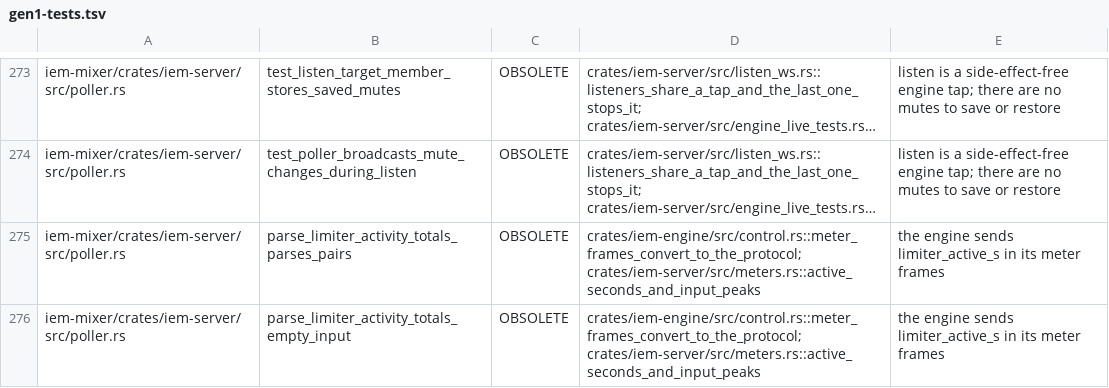
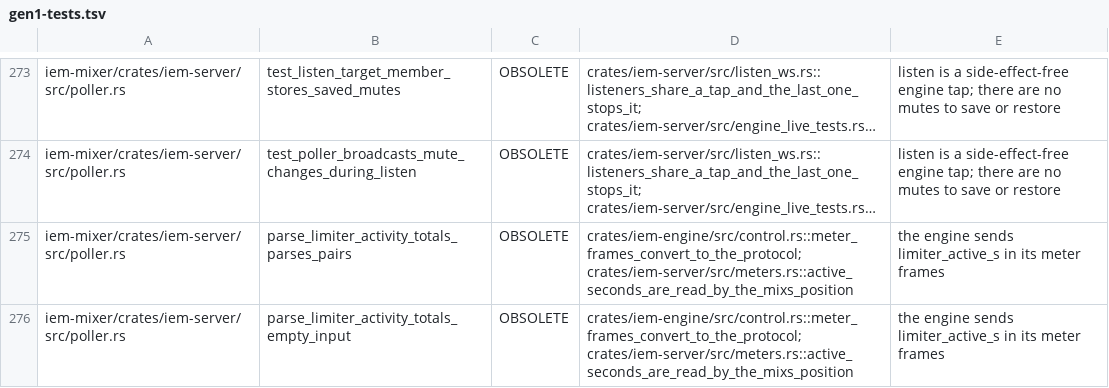
Before and after one commit to zbynekdrlik/iemmixer, a TSV file: docs/parity/gen1-tests.tsv, drawn as a sheet; only a part is shown, gaps mark what is left out; long unchanged cells end in …; the diff covers the shown part only; the diff names each change by its address in the sheet, - before the commit and + after, or states it on an @@ line.

```diff
--- a/docs/parity/gen1-tests.tsv
+++ b/docs/parity/gen1-tests.tsv
-D275:D276: crates/iem-engine/src/control.rs::meter_frames_convert_to_the_protocol; crates/iem-server/src/meters.rs::active_seconds_and_input_peaks
+D275:D276: crates/iem-engine/src/control.rs::meter_frames_convert_to_the_protocol; crates/iem-server/src/meters.rs::active_seconds_are_read_by_the_mixs_position
```
Also changed, not shown: 4 edited cells elsewhere in this file, 25 other files.
